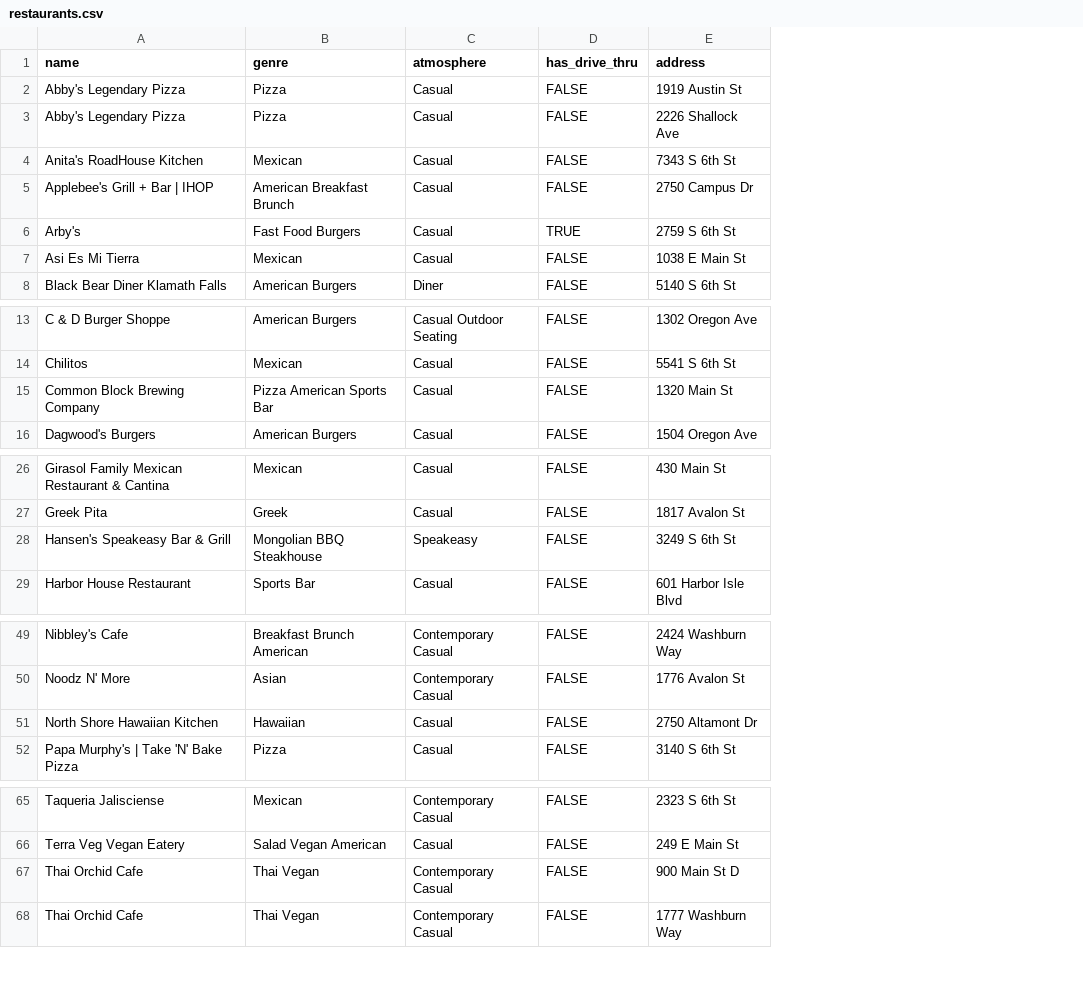
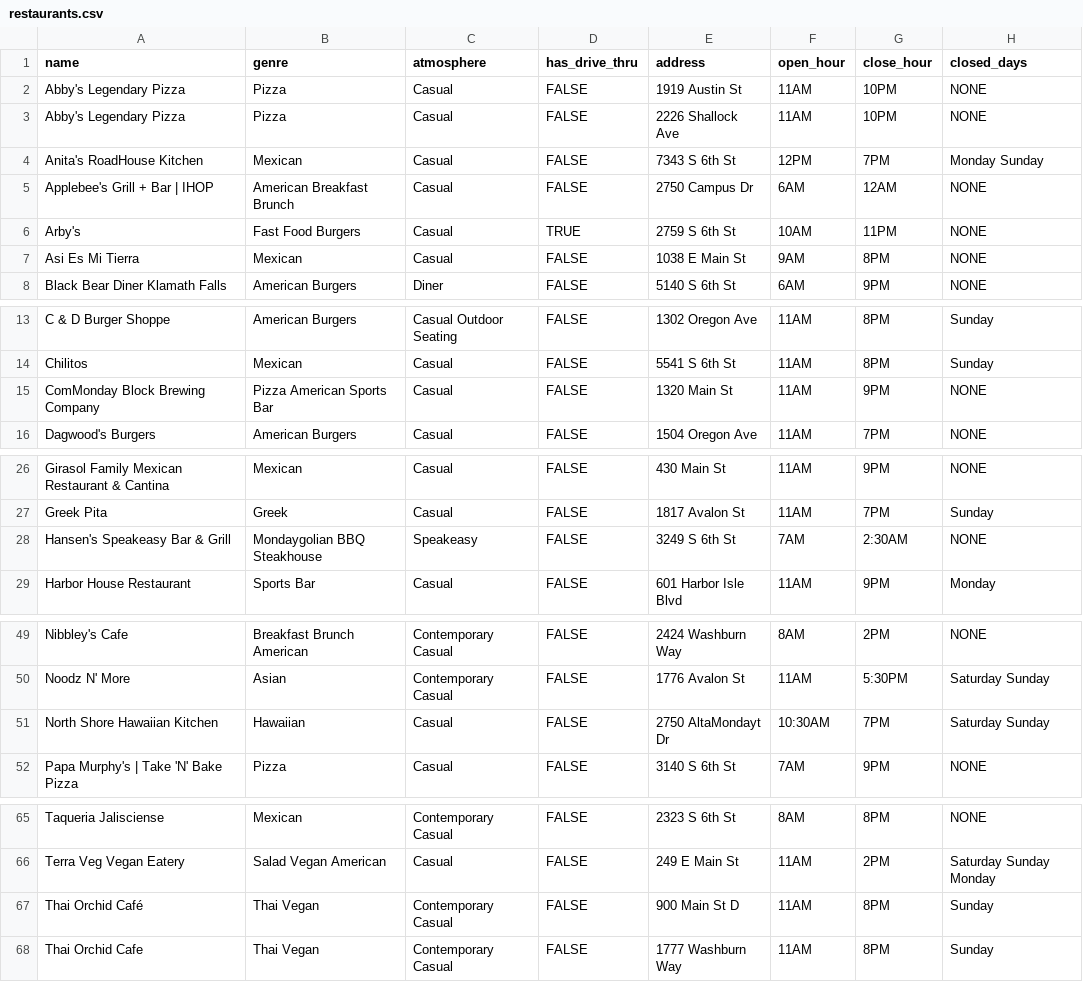
Before and after one commit to Jimothy3/food-in-klamath, a CSV file: root/data/restaurants.csv, drawn as a sheet; only a part is shown, gaps mark what is left out; the diff names each change by its address in the sheet, - before the commit and + after, or states it on an @@ line.

```diff
--- a/root/data/restaurants.csv
+++ b/root/data/restaurants.csv
+column F (open_hour), rows 2-8: 11AM | 11AM | 12PM | 6AM | 10AM | 9AM | 6AM; rows 13-16: all 11AM; rows 26-29: 11AM | 11AM | 7AM | 11AM; rows 49-52: 8AM | 11AM | 10:30AM | 7AM; rows 65-68: 8AM | 11AM | 11AM | 11AM
+column G (close_hour), rows 2-8: 10PM | 10PM | 7PM | 12AM | 11PM | 8PM | 9PM; rows 13-16: 8PM | 8PM | 9PM | 7PM; rows 26-29: 9PM | 7PM | 2:30AM | 9PM; rows 49-52: 2PM | 5:30PM | 7PM | 9PM; rows 65-68: 8PM | 2PM | 8PM | 8PM
+column H (closed_days), rows 2-8: NONE | NONE | Monday Sunday | NONE | NONE | NONE | NONE; rows 13-16: Sunday | Sunday | NONE | NONE; rows 26-29: NONE | Sunday | NONE | Monday; rows 49-52: NONE | Saturday Sunday | Saturday Sunday | NONE; rows 65-68: NONE | Saturday Sunday Monday | Sunday | Sunday
-A15 (name): Common Block Brewing Company
+A15 (name): ComMonday Block Brewing Company
-B28 (genre): Mongolian BBQ Steakhouse
+B28 (genre): Mondaygolian BBQ Steakhouse
-E51 (address): 2750 Altamont Dr
+E51 (address): 2750 AltaMondayt Dr
-A67 (name): Thai Orchid Cafe
+A67 (name): Thai Orchid Café
```
Also changed, not shown: 4 other files.
